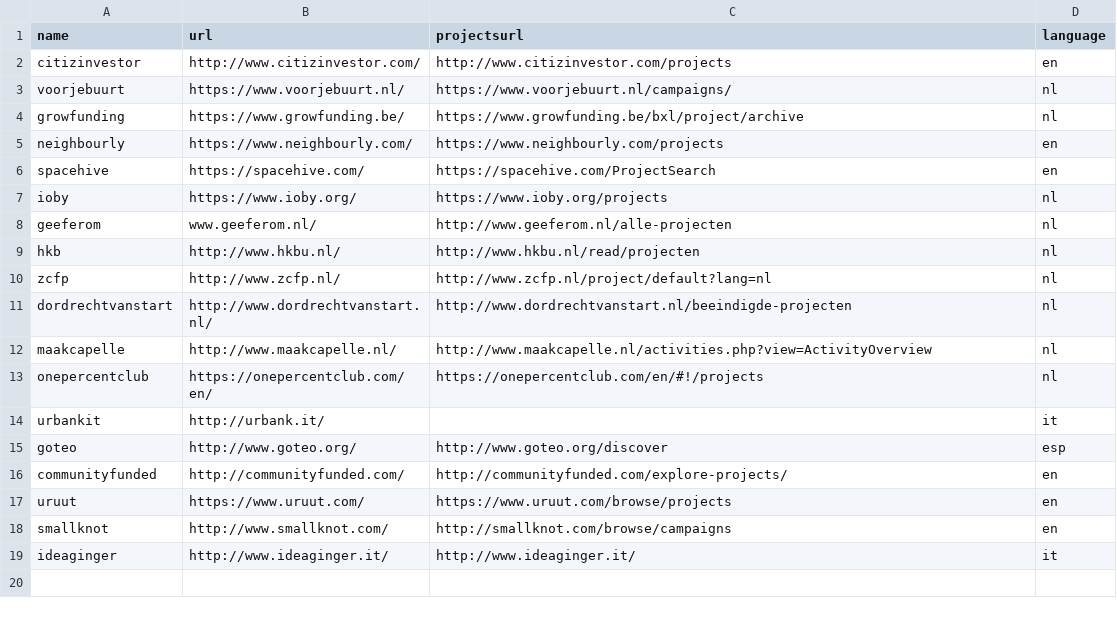
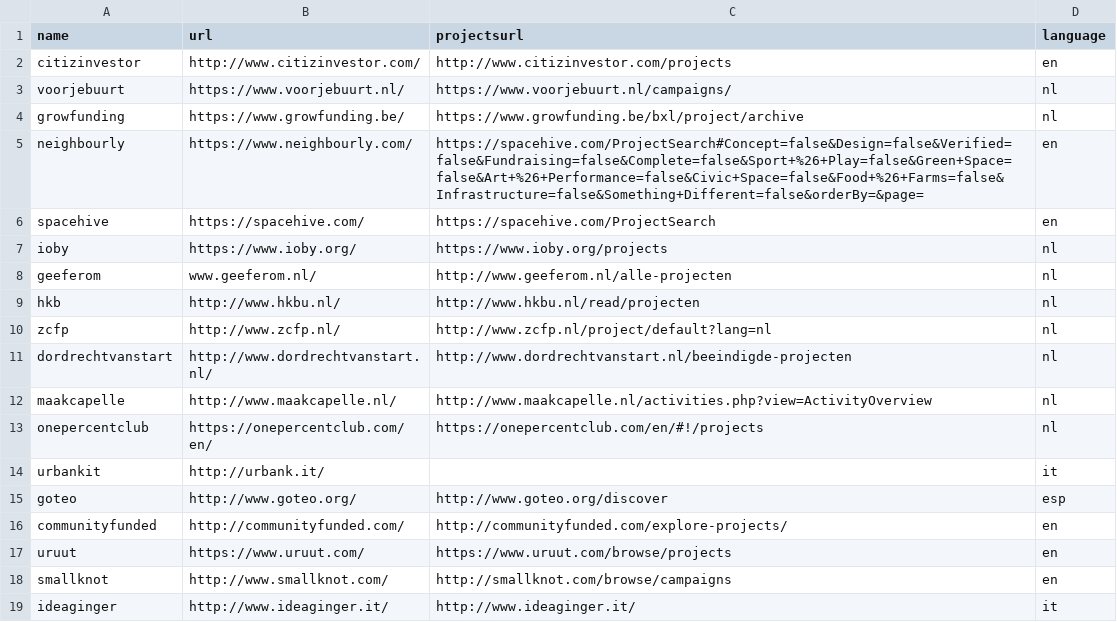
Before and after one commit to basbaccarne/crowdfunding, a CSV file: platforms.csv, drawn as a sheet.

Commit message:
edit url spacehive

```diff
--- a/platforms.csv
+++ b/platforms.csv
@@ -4,3 +4,3 @@ voorjebuurt,https://www.voorjebuurt.nl/,https://www.voorjebuurt.nl/campaigns/,nl
 growfunding,https://www.growfunding.be/,https://www.growfunding.be/bxl/project/archive,nl
-neighbourly,https://www.neighbourly.com/,https://www.neighbourly.com/projects,en
+neighbourly,https://www.neighbourly.com/,https://spacehive.com/ProjectSearch#Concept=false&Design=false&Verified=false&Fundraising=false&Complete=false&Sport+%26+Play=false&Green+Space=false&Art+%26+Performance=false&Civic+Space=false&Food+%26+Farms=false&Infrastructure=false&Something+Different=false&orderBy=&page=,en
 spacehive,https://spacehive.com/,https://spacehive.com/ProjectSearch,en
```
